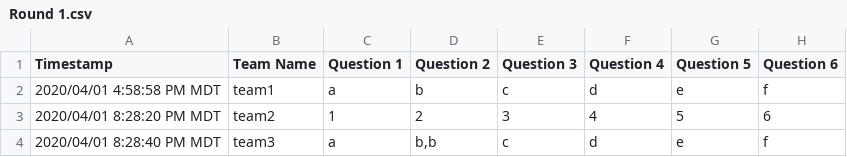
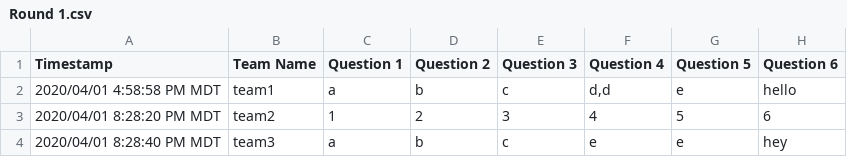
Before and after one commit to alassman/TownHallTrivia, a CSV file: Round 1.csv, drawn as a sheet.

```diff
--- a/Round 1.csv
+++ b/Round 1.csv
@@ -1,4 +1,4 @@
 "Timestamp","Team Name","Question 1","Question 2","Question 3","Question 4","Question 5","Question 6"
-"2020/04/01 4:58:58 PM MDT","team1","a","b","c","d","e","f"
+"2020/04/01 4:58:58 PM MDT","team1","a","b","c","d,d","e","hello"
 "2020/04/01 8:28:20 PM MDT","team2","1","2","3","4","5","6"
-"2020/04/01 8:28:40 PM MDT","team3","a","b,b","c","d ","e","f"
+"2020/04/01 8:28:40 PM MDT","team3","a","b","c","e","e","hey"
```
Also changed, not shown: 4 other files.
